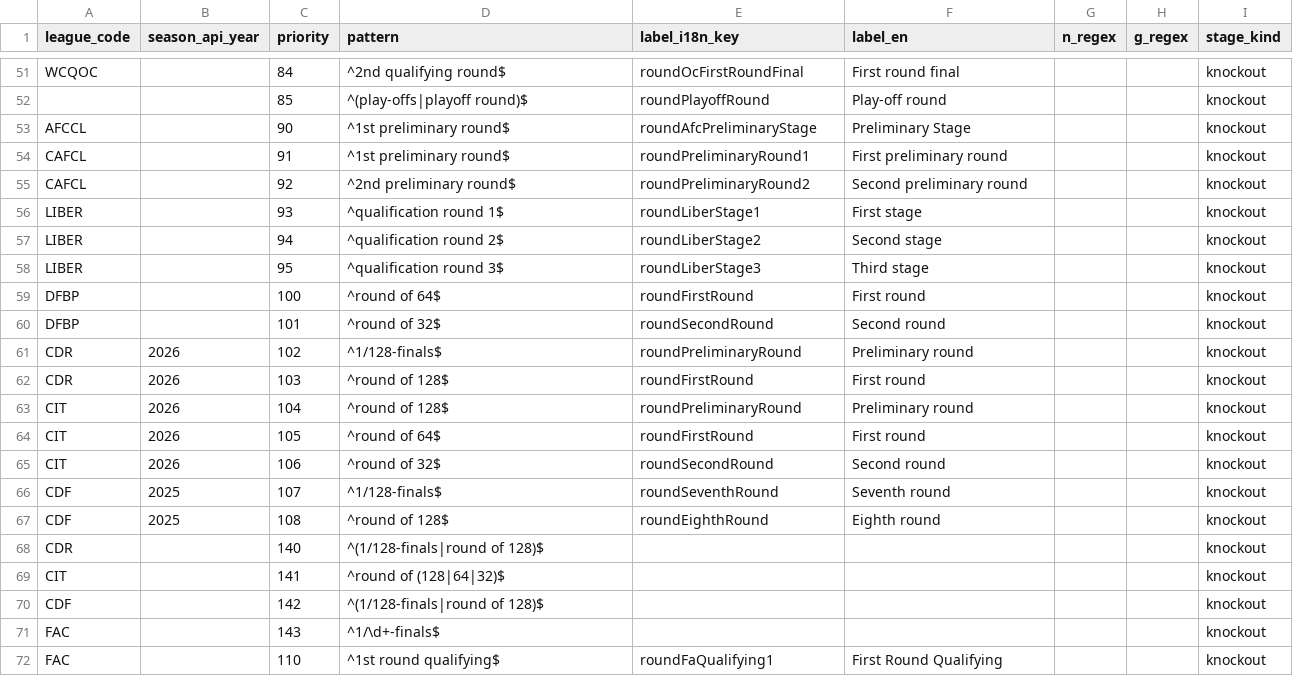
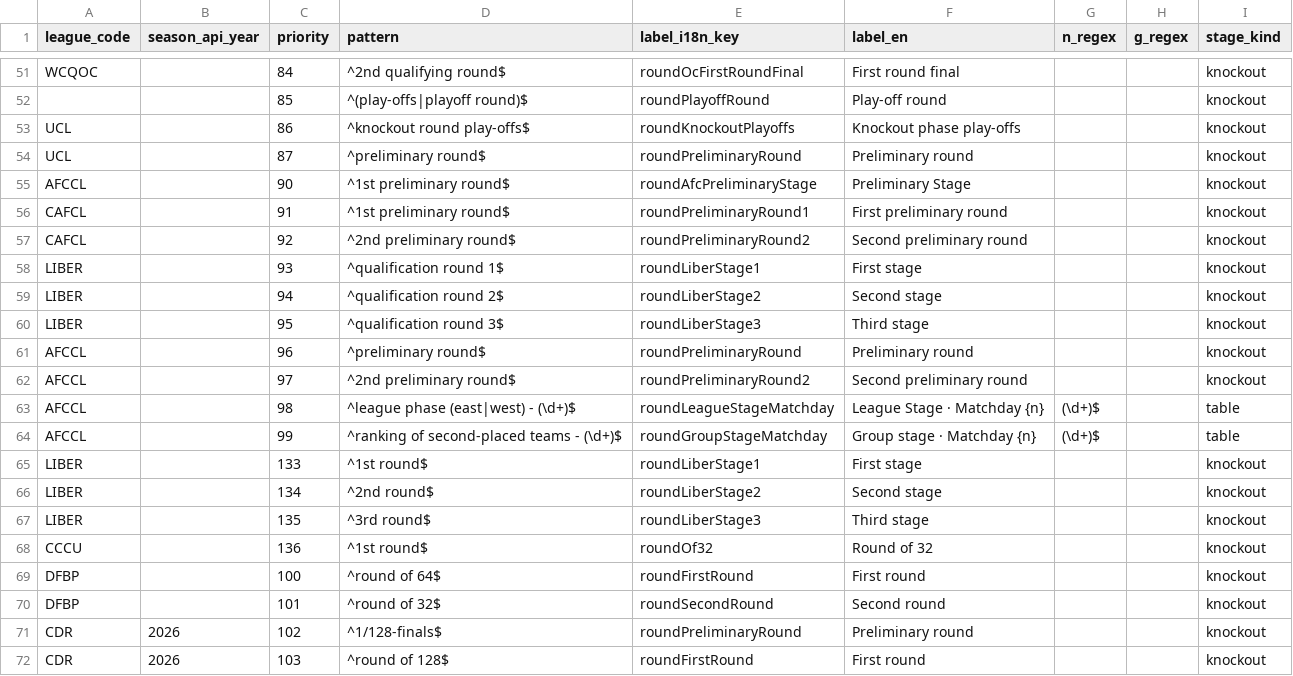
Before and after one commit to ramialfahham/football-data-pipeline, a CSV file: dbt_project/seeds/round_names.csv, drawn as a sheet; only a part is shown, gaps mark what is left out; the shorter side is filled out with more unchanged rows; the diff names each change by its address in the sheet, - before the commit and + after, or states it on an @@ line.

```diff
--- a/dbt_project/seeds/round_names.csv
+++ b/dbt_project/seeds/round_names.csv
+row 53: UCL |  | 86 | ^knockout round play-offs$ | roundKnockoutPlayoffs | Knockout phase play-offs |  |  | knockout
+row 54: UCL |  | 87 | ^preliminary round$ | roundPreliminaryRound | Preliminary round |  |  | knockout
+row 61: AFCCL |  | 96 | ^preliminary round$ | roundPreliminaryRound | Preliminary round |  |  | knockout
+row 62: AFCCL |  | 97 | ^2nd preliminary round$ | roundPreliminaryRound2 | Second preliminary round |  |  | knockout
+row 63: AFCCL |  | 98 | ^league phase (east|west) - (\d+)$ | roundLeagueStageMatchday | League Stage · Matchday {n} | (\d+)$ |  | table
+row 64: AFCCL |  | 99 | ^ranking of second-placed teams - (\d+)$ | roundGroupStageMatchday | Group stage · Matchday {n} | (\d+)$ |  | table
+row 65: LIBER |  | 133 | ^1st round$ | roundLiberStage1 | First stage |  |  | knockout
+row 66: LIBER |  | 134 | ^2nd round$ | roundLiberStage2 | Second stage |  |  | knockout
+row 67: LIBER |  | 135 | ^3rd round$ | roundLiberStage3 | Third stage |  |  | knockout
+row 68: CCCU |  | 136 | ^1st round$ | roundOf32 | Round of 32 |  |  | knockout
```
Also changed, not shown: dbt_project/seeds/confederations.csv, 16 other files.
